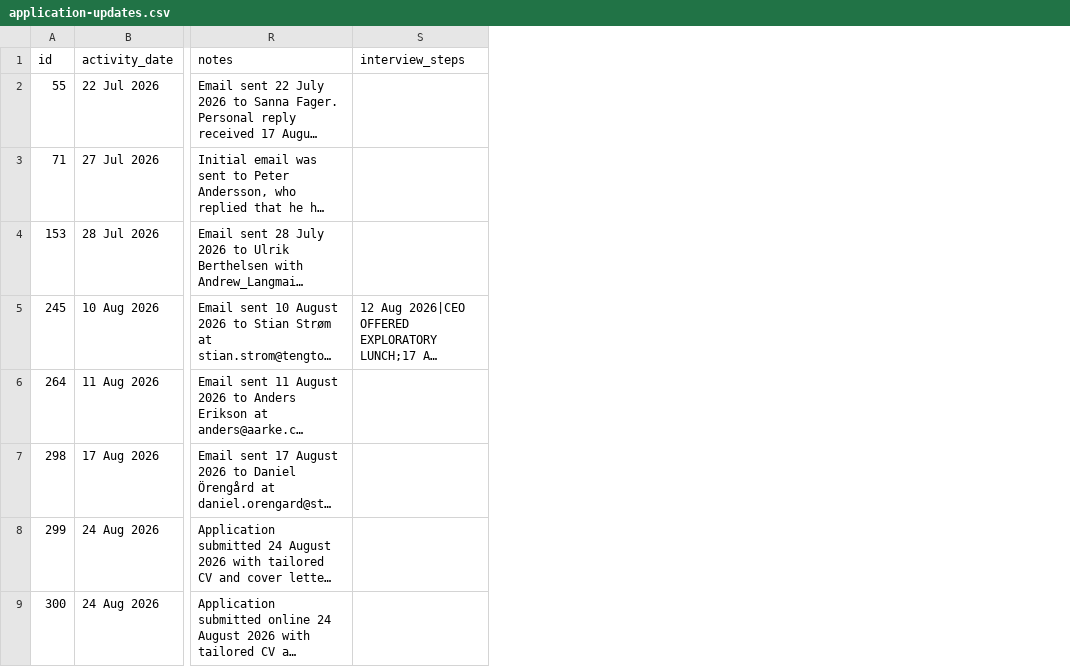
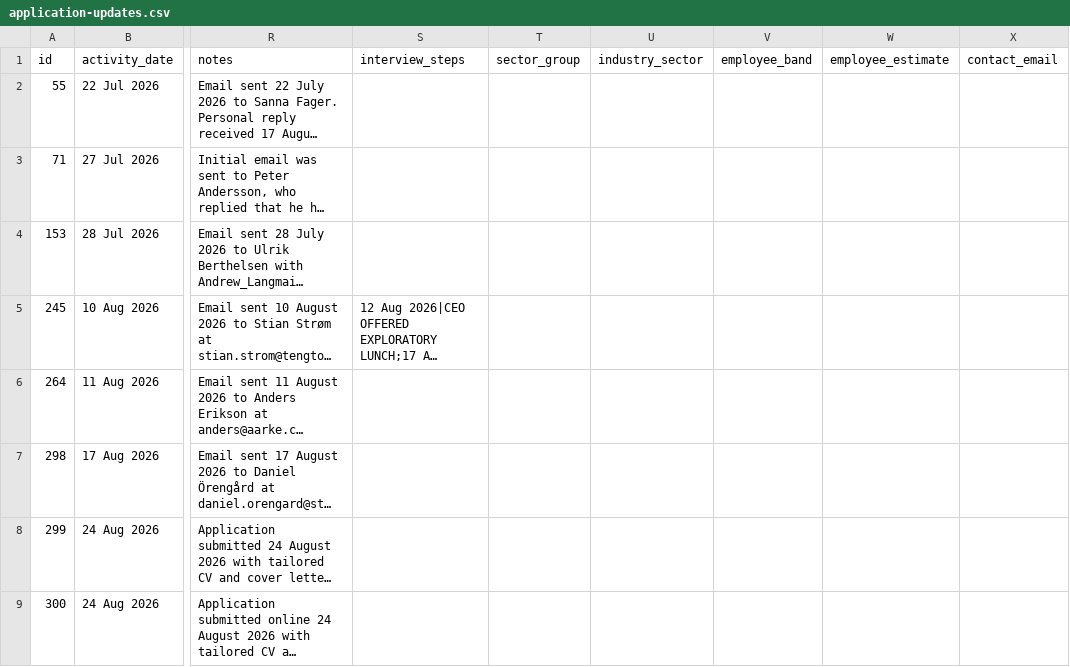
Before and after one commit to Pomeroi9Langmaid/Job-Hunting, a CSV file: data/application-updates.csv, drawn as a sheet; only a part is shown, gaps mark what is left out; long unchanged cells end in …; the diff covers the shown part only; the diff names each change by its address in the sheet, - before the commit and + after, or states it on an @@ line.

```diff
--- a/data/application-updates.csv
+++ b/data/application-updates.csv
+column T (sector_group), empty
+column U (industry_sector), empty
+column V (employee_band), empty
+column W (employee_estimate), empty
+column X (contact_email), empty
```
Also changed, not shown: 2 added rows elsewhere in this file.
